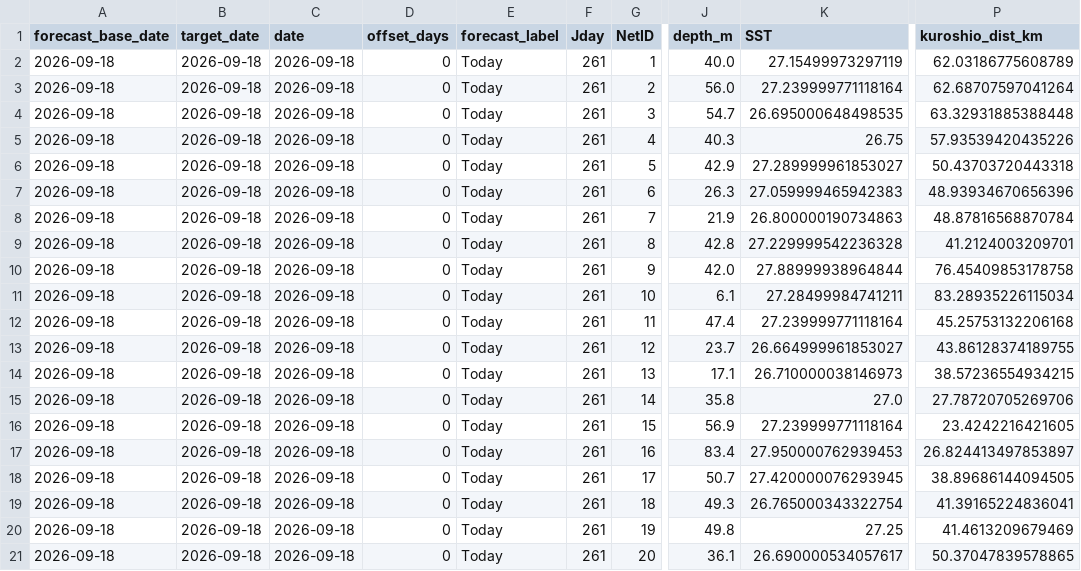
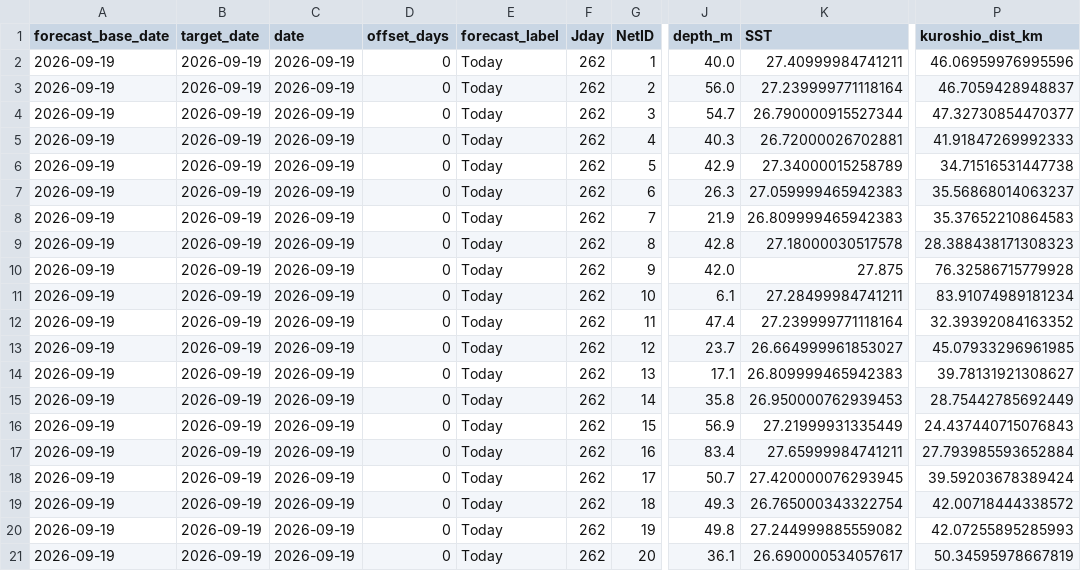
Before and after one commit to IK5258/kochi-whale-shark-risk-monitor, a CSV file: outputs/current_env.csv, drawn as a sheet; only a part is shown, gaps mark what is left out; the diff names each change by its address in the sheet, - before the commit and + after, or states it on an @@ line.

```diff
--- a/outputs/current_env.csv
+++ b/outputs/current_env.csv
-A2:A21 (forecast_base_date): 2026-09-18
+A2:A21 (forecast_base_date): 2026-09-19
-B2:B21 (target_date): 2026-09-18
+B2:B21 (target_date): 2026-09-19
-C2:C21 (date): 2026-09-18
+C2:C21 (date): 2026-09-19
-F2:F21 (Jday): 261
+F2:F21 (Jday): 262
-K2 (SST): 27.15499973297119
+K2 (SST): 27.40999984741211
-P2 (kuroshio_dist_km): 62.03186775608789
+P2 (kuroshio_dist_km): 46.06959976995596
-P3 (kuroshio_dist_km): 62.68707597041264
+P3 (kuroshio_dist_km): 46.7059428948837
-K4 (SST): 26.695000648498535
+K4 (SST): 26.790000915527344
-P4 (kuroshio_dist_km): 63.32931885388448
+P4 (kuroshio_dist_km): 47.32730854470377
-K5 (SST): 26.75
+K5 (SST): 26.72000026702881
-P5 (kuroshio_dist_km): 57.93539420435226
+P5 (kuroshio_dist_km): 41.91847269992333
-K6 (SST): 27.289999961853027
+K6 (SST): 27.34000015258789
-P6 (kuroshio_dist_km): 50.43703720443318
+P6 (kuroshio_dist_km): 34.71516531447738
-P7 (kuroshio_dist_km): 48.93934670656396
+P7 (kuroshio_dist_km): 35.56868014063237
-K8 (SST): 26.800000190734863
+K8 (SST): 26.809999465942383
-P8 (kuroshio_dist_km): 48.87816568870784
+P8 (kuroshio_dist_km): 35.37652210864583
-K9 (SST): 27.229999542236328
+K9 (SST): 27.18000030517578
-P9 (kuroshio_dist_km): 41.2124003209701
+P9 (kuroshio_dist_km): 28.388438171308323
-K10 (SST): 27.88999938964844
+K10 (SST): 27.875
-P10 (kuroshio_dist_km): 76.45409853178758
+P10 (kuroshio_dist_km): 76.32586715779928
-P11 (kuroshio_dist_km): 83.28935226115034
+P11 (kuroshio_dist_km): 83.91074989181234
-P12 (kuroshio_dist_km): 45.25753132206168
+P12 (kuroshio_dist_km): 32.39392084163352
-P13 (kuroshio_dist_km): 43.86128374189755
+P13 (kuroshio_dist_km): 45.07933296961985
-K14 (SST): 26.710000038146973
+K14 (SST): 26.809999465942383
-P14 (kuroshio_dist_km): 38.57236554934215
+P14 (kuroshio_dist_km): 39.78131921308627
-K15 (SST): 27.0
+K15 (SST): 26.950000762939453
-P15 (kuroshio_dist_km): 27.78720705269706
+P15 (kuroshio_dist_km): 28.75442785692449
-K16 (SST): 27.239999771118164
+K16 (SST): 27.21999931335449
-P16 (kuroshio_dist_km): 23.4242216421605
+P16 (kuroshio_dist_km): 24.437440715076843
-K17 (SST): 27.950000762939453
+K17 (SST): 27.65999984741211
-P17 (kuroshio_dist_km): 26.824413497853897
+P17 (kuroshio_dist_km): 27.793985593652884
-P18 (kuroshio_dist_km): 38.89686144094505
+P18 (kuroshio_dist_km): 39.59203678389424
-P19 (kuroshio_dist_km): 41.39165224836041
+P19 (kuroshio_dist_km): 42.00718444338572
-K20 (SST): 27.25
+K20 (SST): 27.244999885559082
-P20 (kuroshio_dist_km): 41.4613209679469
+P20 (kuroshio_dist_km): 42.07255895285993
-P21 (kuroshio_dist_km): 50.37047839578865
+P21 (kuroshio_dist_km): 50.34595978667819
```
Also changed, not shown: data/net_master.csv, outputs/forecast_env.csv, 7 other files.
